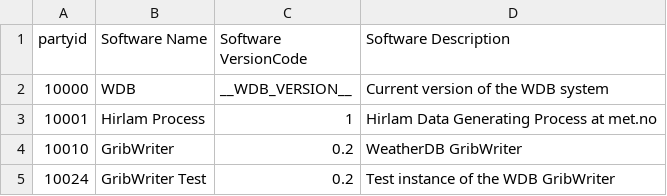
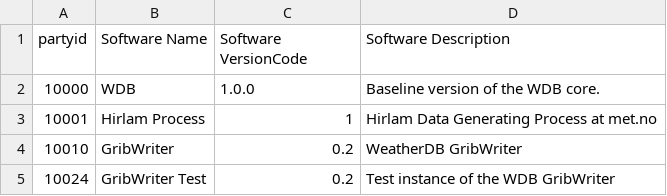
Before and after one commit to metno/wdb, a CSV file: etc/metadata/wdb_softwareversion.in.csv, drawn as a sheet.

Commit message:
Implements new framework for install and upgrade. New schema names. wci.configuration added. Install tests for wci.version and wci.configuration (smoke).

```diff
--- a/etc/metadata/wdb_softwareversion.in.csv
+++ b/etc/metadata/wdb_softwareversion.in.csv
@@ -1,3 +1,3 @@
 partyid|Software Name|Software VersionCode|Software Description
-10000|WDB|__WDB_VERSION__|Current version of the WDB system
+10000|WDB|1.0.0|Baseline version of the WDB core.
 10001|Hirlam Process|1|Hirlam Data Generating Process at met.no
```
Also changed, not shown: 14 other files.
